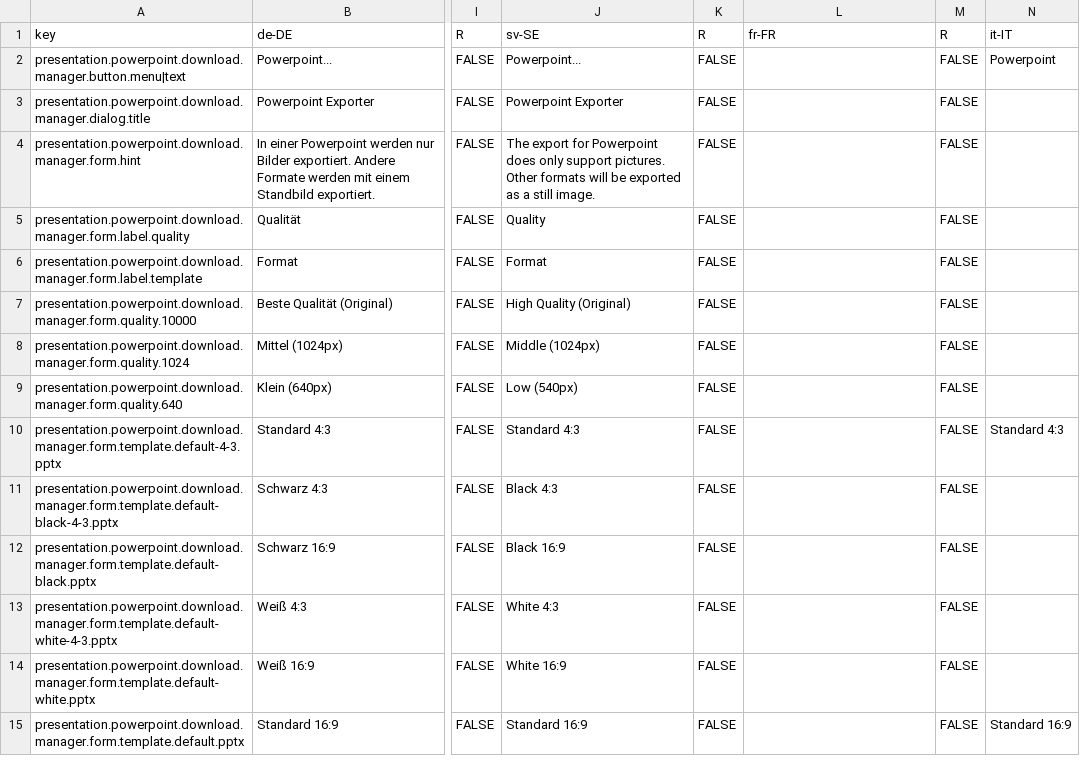
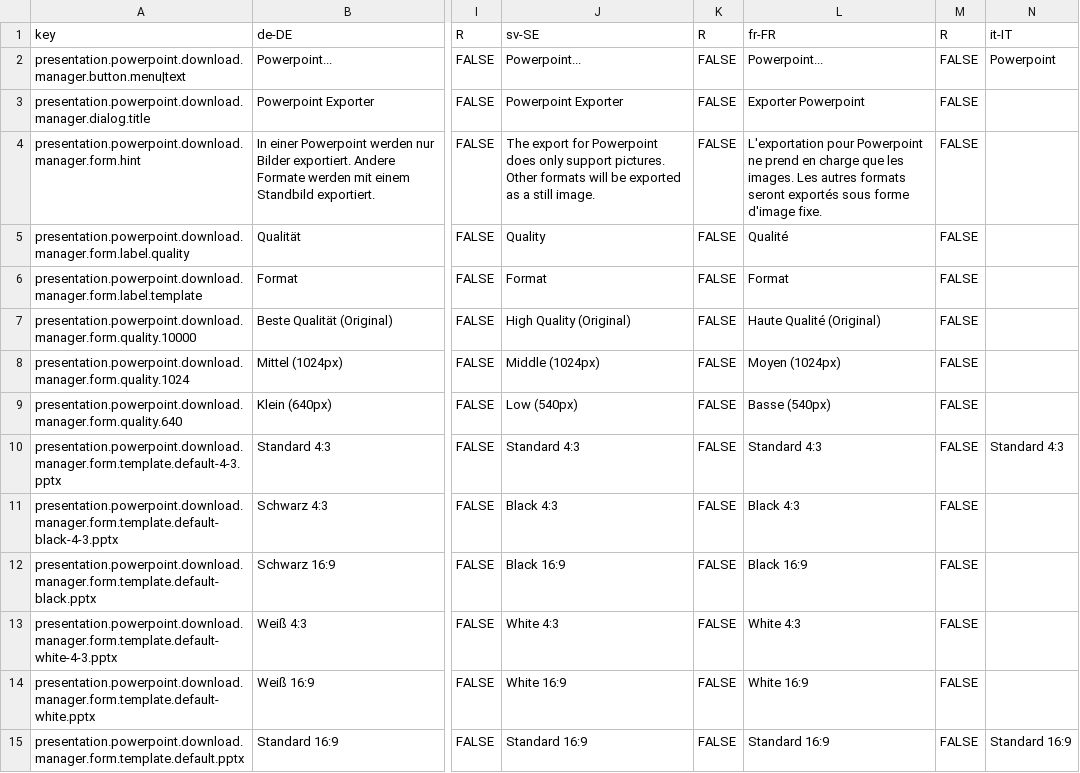
Before and after one commit to programmfabrik/easydb-presentation-pptx-plugin, a CSV file: l10n/presentation-pptx.csv, drawn as a sheet; only a part is shown, gaps mark what is left out; the diff names each change by its address in the sheet, - before the commit and + after, or states it on an @@ line.

```diff
--- a/l10n/presentation-pptx.csv
+++ b/l10n/presentation-pptx.csv
-L2: (empty)
+L2: Powerpoint...
-L3: (empty)
+L3: Exporter Powerpoint
-L4: (empty)
+L4: L'exportation pour Powerpoint ne prend en charge que les images. Les autres formats seront exportés sous forme d'image fixe.
-L5: (empty)
+L5: Qualité
-L6: (empty)
+L6: Format
-L7: (empty)
+L7: Haute Qualité (Original)
-L8: (empty)
+L8: Moyen (1024px)
-L9: (empty)
+L9: Basse (540px)
-L10: (empty)
+L10: Standard 4:3
-L11: (empty)
+L11: Black 4:3
-L12: (empty)
+L12: Black 16:9
-L13: (empty)
+L13: White 4:3
-L14: (empty)
+L14: White 16:9
-L15: (empty)
+L15: Standard 16:9
```
Also changed, not shown: 4 other files.
